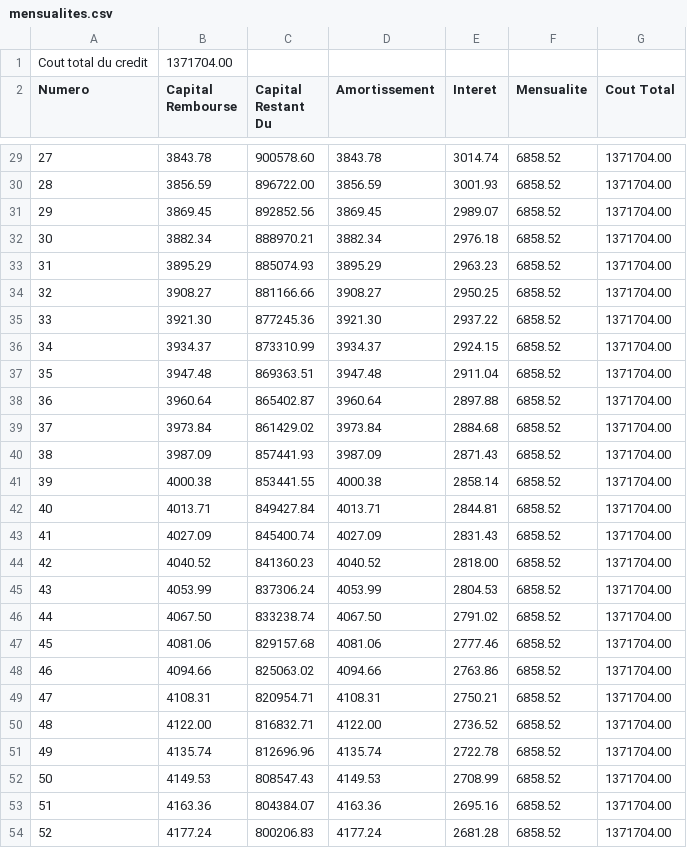
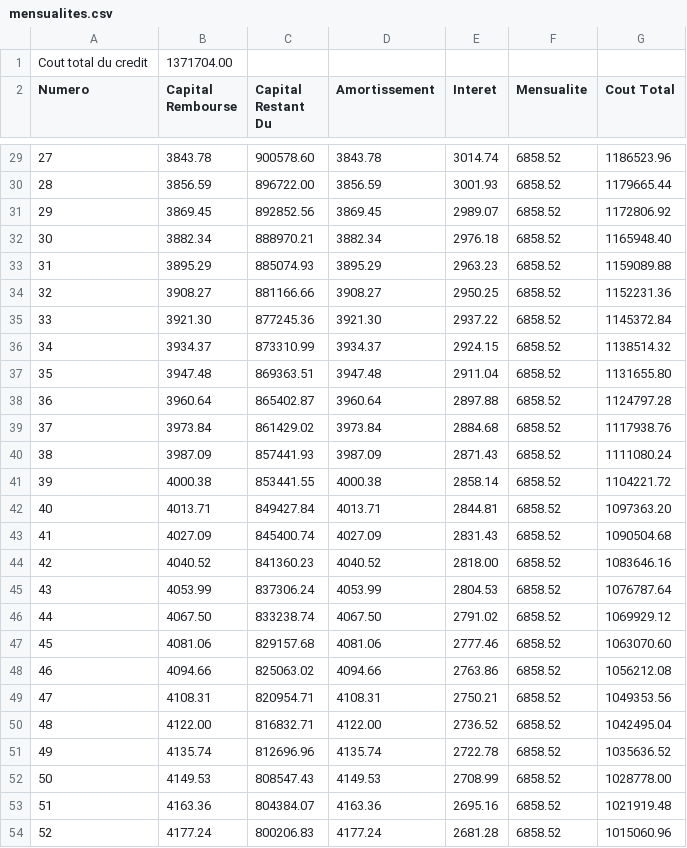
Before and after one commit to guillaume356/Tp01_Tests_Morpion, a CSV file: Tp3/CreditImmobilierTests/CreditImmobilier/mensualites.csv, drawn as a sheet; only a part is shown, gaps mark what is left out; the diff covers the shown part only.

```diff
--- a/Tp3/CreditImmobilierTests/CreditImmobilier/mensualites.csv
+++ b/Tp3/CreditImmobilierTests/CreditImmobilier/mensualites.csv
@@ -29,26 +29,26 @@ Numero;Capital Rembourse;Capital Restant Du;Amortissement;Interet;Mensualite;Cou
-27;3843.78;900578.60;3843.78;3014.74;6858.52;1371704.00
-28;3856.59;896722.00;3856.59;3001.93;6858.52;1371704.00
-29;3869.45;892852.56;3869.45;2989.07;6858.52;1371704.00
-30;3882.34;888970.21;3882.34;2976.18;6858.52;1371704.00
-31;3895.29;885074.93;3895.29;2963.23;6858.52;1371704.00
-32;3908.27;881166.66;3908.27;2950.25;6858.52;1371704.00
-33;3921.30;877245.36;3921.30;2937.22;6858.52;1371704.00
-34;3934.37;873310.99;3934.37;2924.15;6858.52;1371704.00
-35;3947.48;869363.51;3947.48;2911.04;6858.52;1371704.00
-36;3960.64;865402.87;3960.64;2897.88;6858.52;1371704.00
-37;3973.84;861429.02;3973.84;2884.68;6858.52;1371704.00
-38;3987.09;857441.93;3987.09;2871.43;6858.52;1371704.00
-39;4000.38;853441.55;4000.38;2858.14;6858.52;1371704.00
-40;4013.71;849427.84;4013.71;2844.81;6858.52;1371704.00
-41;4027.09;845400.74;4027.09;2831.43;6858.52;1371704.00
-42;4040.52;841360.23;4040.52;2818.00;6858.52;1371704.00
-43;4053.99;837306.24;4053.99;2804.53;6858.52;1371704.00
-44;4067.50;833238.74;4067.50;2791.02;6858.52;1371704.00
-45;4081.06;829157.68;4081.06;2777.46;6858.52;1371704.00
-46;4094.66;825063.02;4094.66;2763.86;6858.52;1371704.00
-47;4108.31;820954.71;4108.31;2750.21;6858.52;1371704.00
-48;4122.00;816832.71;4122.00;2736.52;6858.52;1371704.00
-49;4135.74;812696.96;4135.74;2722.78;6858.52;1371704.00
-50;4149.53;808547.43;4149.53;2708.99;6858.52;1371704.00
-51;4163.36;804384.07;4163.36;2695.16;6858.52;1371704.00
-52;4177.24;800206.83;4177.24;2681.28;6858.52;1371704.00
+27;3843.78;900578.60;3843.78;3014.74;6858.52;1186523.96
+28;3856.59;896722.00;3856.59;3001.93;6858.52;1179665.44
+29;3869.45;892852.56;3869.45;2989.07;6858.52;1172806.92
+30;3882.34;888970.21;3882.34;2976.18;6858.52;1165948.40
+31;3895.29;885074.93;3895.29;2963.23;6858.52;1159089.88
+32;3908.27;881166.66;3908.27;2950.25;6858.52;1152231.36
+33;3921.30;877245.36;3921.30;2937.22;6858.52;1145372.84
+34;3934.37;873310.99;3934.37;2924.15;6858.52;1138514.32
+35;3947.48;869363.51;3947.48;2911.04;6858.52;1131655.80
+36;3960.64;865402.87;3960.64;2897.88;6858.52;1124797.28
+37;3973.84;861429.02;3973.84;2884.68;6858.52;1117938.76
+38;3987.09;857441.93;3987.09;2871.43;6858.52;1111080.24
+39;4000.38;853441.55;4000.38;2858.14;6858.52;1104221.72
+40;4013.71;849427.84;4013.71;2844.81;6858.52;1097363.20
+41;4027.09;845400.74;4027.09;2831.43;6858.52;1090504.68
+42;4040.52;841360.23;4040.52;2818.00;6858.52;1083646.16
+43;4053.99;837306.24;4053.99;2804.53;6858.52;1076787.64
+44;4067.50;833238.74;4067.50;2791.02;6858.52;1069929.12
+45;4081.06;829157.68;4081.06;2777.46;6858.52;1063070.60
+46;4094.66;825063.02;4094.66;2763.86;6858.52;1056212.08
+47;4108.31;820954.71;4108.31;2750.21;6858.52;1049353.56
+48;4122.00;816832.71;4122.00;2736.52;6858.52;1042495.04
+49;4135.74;812696.96;4135.74;2722.78;6858.52;1035636.52
+50;4149.53;808547.43;4149.53;2708.99;6858.52;1028778.00
+51;4163.36;804384.07;4163.36;2695.16;6858.52;1021919.48
+52;4177.24;800206.83;4177.24;2681.28;6858.52;1015060.96
```
Also changed, not shown: 174 edited cells elsewhere in this file, 7 other files.
